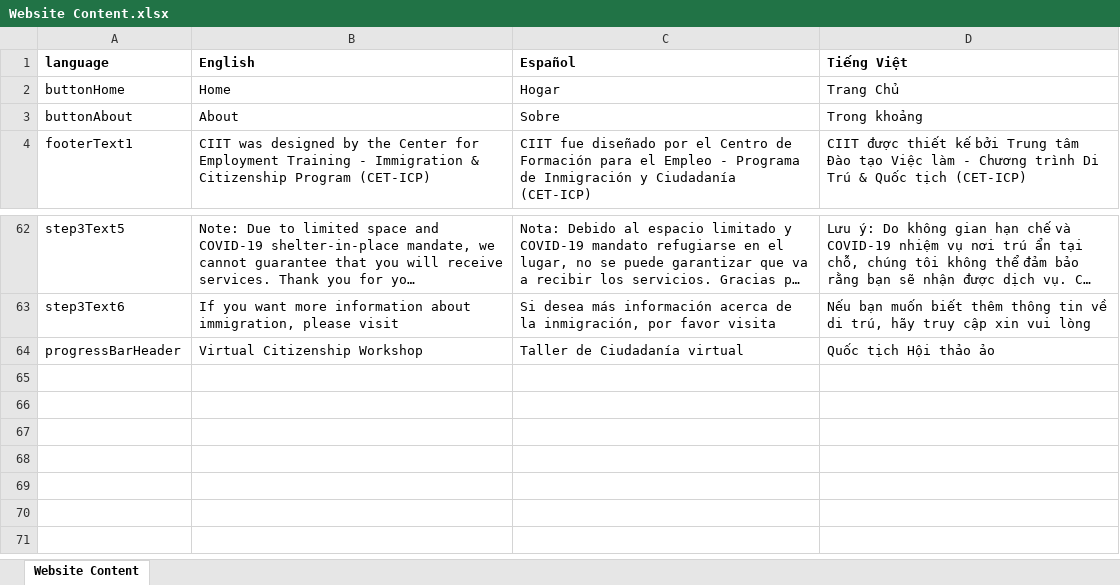
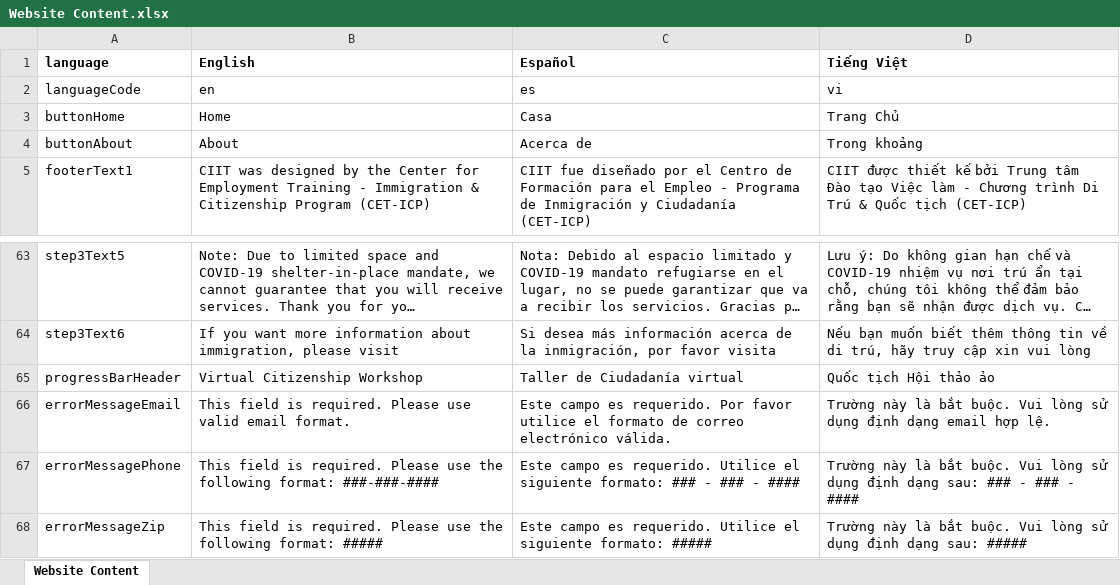
Before and after one commit to codeforsanjose/e-immigrate, an Excel workbook: src/data/content/Website Content.xlsx, sheet Website Content, drawn as a sheet; only a part is shown, gaps mark what is left out; long unchanged cells end in …; values as stored, in another font and other column widths than the file's, no borders; charts and pictures not drawn; addresses are those after the commit; the diff names each change by its address in the sheet, - before the commit and + after, or states it on an @@ line.

```diff
--- a/src/data/content/Website Content.xlsx (sheet Website Content)
+++ b/src/data/content/Website Content.xlsx (sheet Website Content)
+row 2: languageCode | en | es | vi
-C3 (Español): Hogar
+C3 (Español): Casa
-C4 (Español): Sobre
+C4 (Español): Acerca de
+row 66: errorMessageEmail | This field is required. Please use valid email format. | Este campo es requerido. Por favor utilice el formato de correo electrónico válida. | Trường này là bắt buộc. Vui lòng sử dụng định dạng email hợp lệ.
+row 67: errorMessagePhone | This field is required. Please use the following format: ###-###-#### | Este campo es requerido. Utilice el siguiente formato: ### - ### - #### | Trường này là bắt buộc. Vui lòng sử dụng định dạng sau: ### - ### - ####
+row 68: errorMessageZip | This field is required. Please use the following format: ##### | Este campo es requerido. Utilice el siguiente formato: ##### | Trường này là bắt buộc. Vui lòng sử dụng định dạng sau: #####
```
Also changed, not shown: formulas that keep their value, 6 other files.
